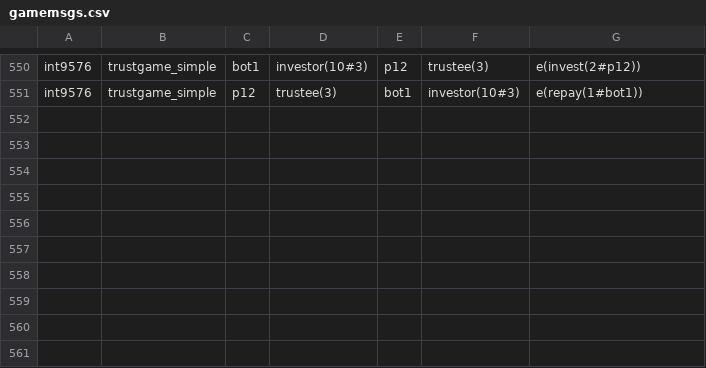
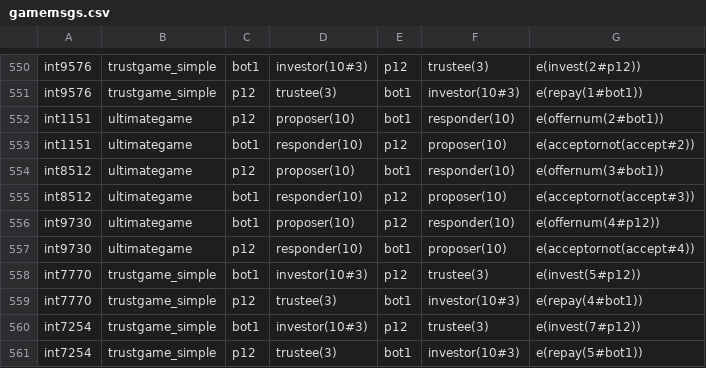
Before and after one commit to Giccuk/lccinter_phpfiles, a CSV file: gamemsgs.csv, drawn as a sheet; only a part is shown, gaps mark what is left out.

Commit message:
finish trustgame control file modification for gamemsgs2 and playerinfo2

```diff
--- a/gamemsgs.csv
+++ b/gamemsgs.csv
@@ -551 +551,11 @@ int9576,trustgame_simple,bot1,investor(10#3),p12,trustee(3),e(invest(2#p12))
 int9576,trustgame_simple,p12,trustee(3),bot1,investor(10#3),e(repay(1#bot1))
+int1151,ultimategame,p12,proposer(10),bot1,responder(10),e(offernum(2#bot1))
+int1151,ultimategame,bot1,responder(10),p12,proposer(10),e(acceptornot(accept#2))
+int8512,ultimategame,p12,proposer(10),bot1,responder(10),e(offernum(3#bot1))
+int8512,ultimategame,bot1,responder(10),p12,proposer(10),e(acceptornot(accept#3))
+int9730,ultimategame,bot1,proposer(10),p12,responder(10),e(offernum(4#p12))
+int9730,ultimategame,p12,responder(10),bot1,proposer(10),e(acceptornot(accept#4))
+int7770,trustgame_simple,bot1,investor(10#3),p12,trustee(3),e(invest(5#p12))
+int7770,trustgame_simple,p12,trustee(3),bot1,investor(10#3),e(repay(4#bot1))
+int7254,trustgame_simple,bot1,investor(10#3),p12,trustee(3),e(invest(7#p12))
+int7254,trustgame_simple,p12,trustee(3),bot1,investor(10#3),e(repay(5#bot1))
```
Also changed, not shown: playerinfo.csv, 2 other files.
